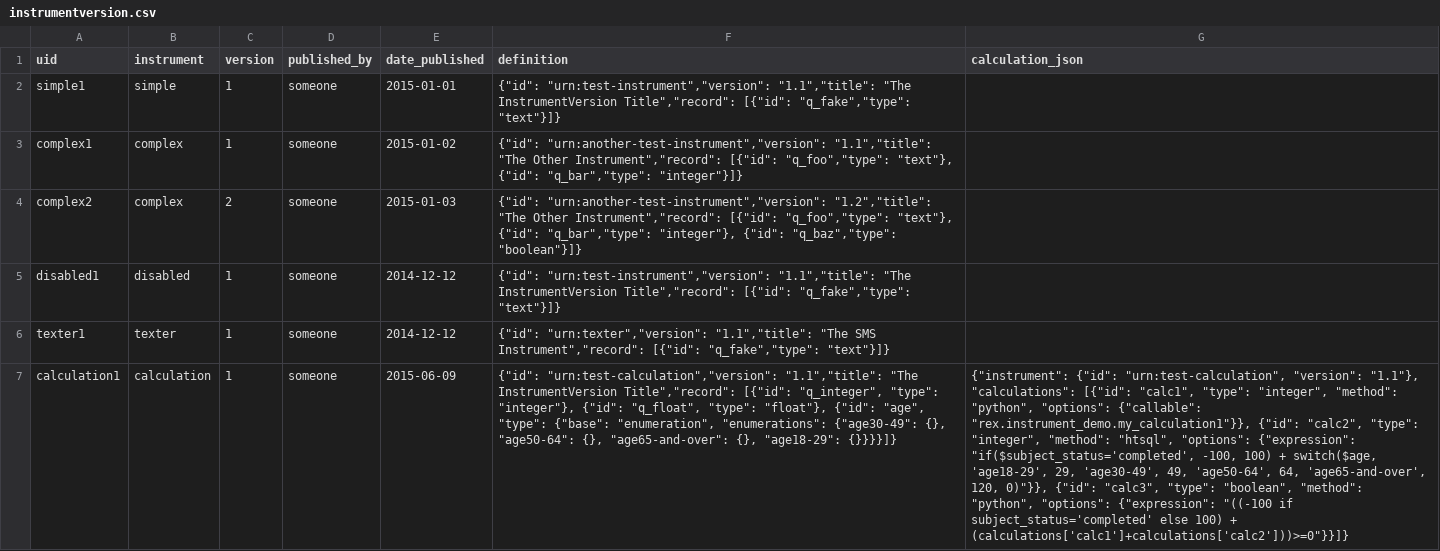
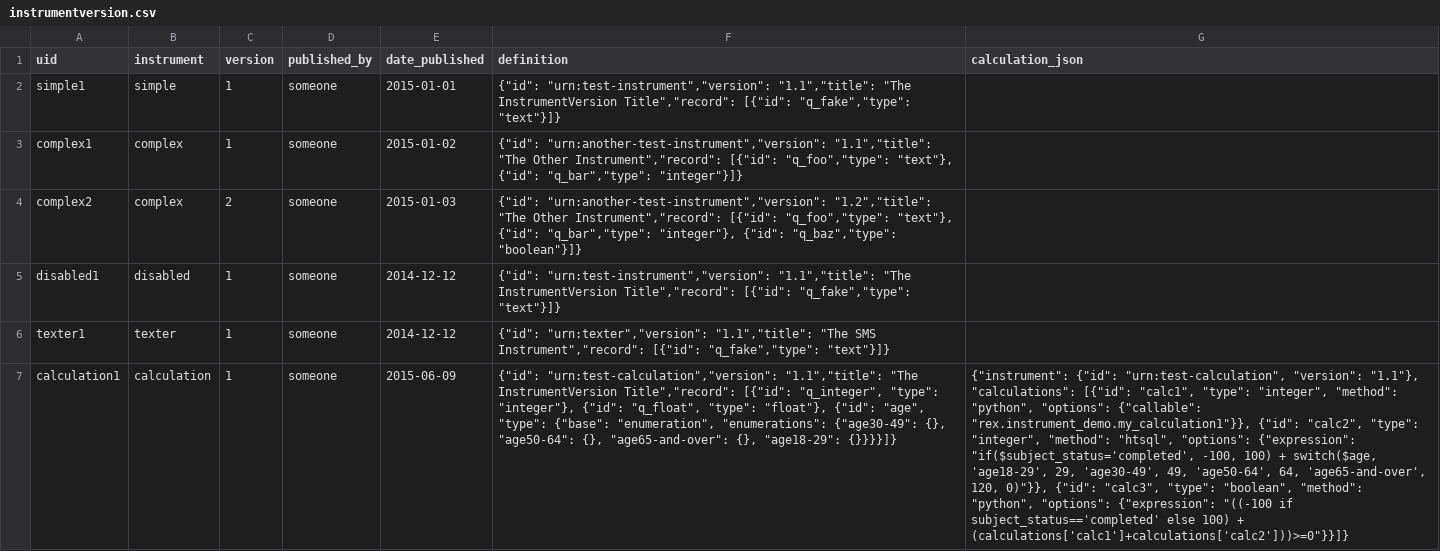
Before and after one commit to prometheusresearch/baseline-codebase, a CSV file: src/rex.instrument/demo/static/deploy/instrumentversion.csv, drawn as a sheet; the diff names each change by its address in the sheet, - before the commit and + after, or states it on an @@ line.

Commit message:
Added on-startup validation of calculation configurations.

```diff
--- a/src/rex.instrument/demo/static/deploy/instrumentversion.csv
+++ b/src/rex.instrument/demo/static/deploy/instrumentversion.csv
-G7 (calculation_json): …"((-100 if subject_status='completed' else 100)…
+G7 (calculation_json): …"((-100 if subject_status=='completed' else 100)…
```
Also changed, not shown: 6 other files.
